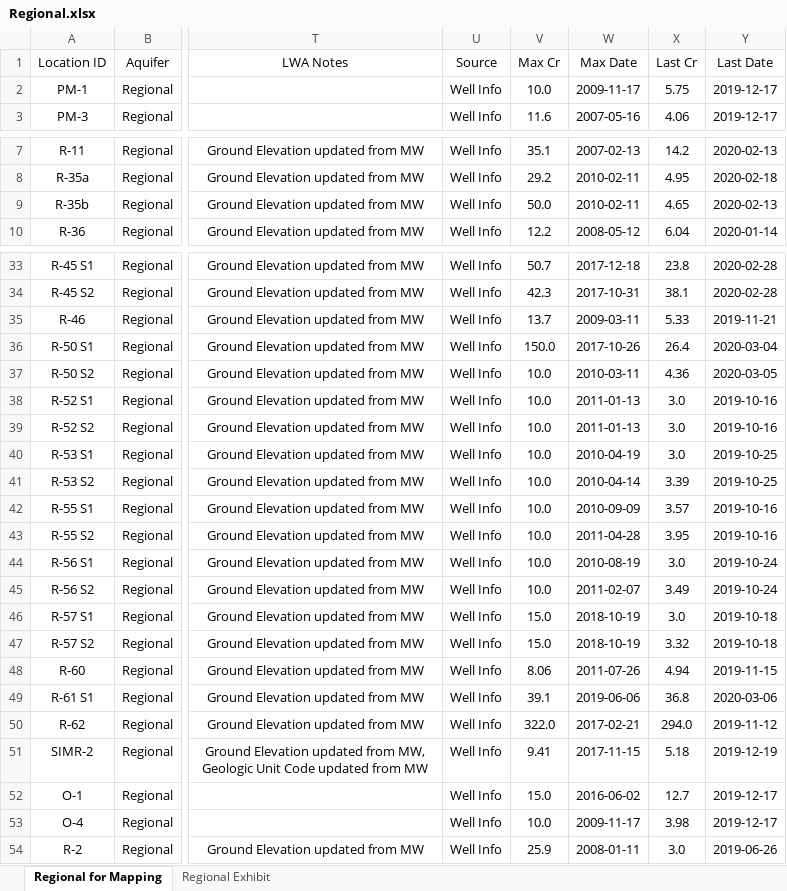
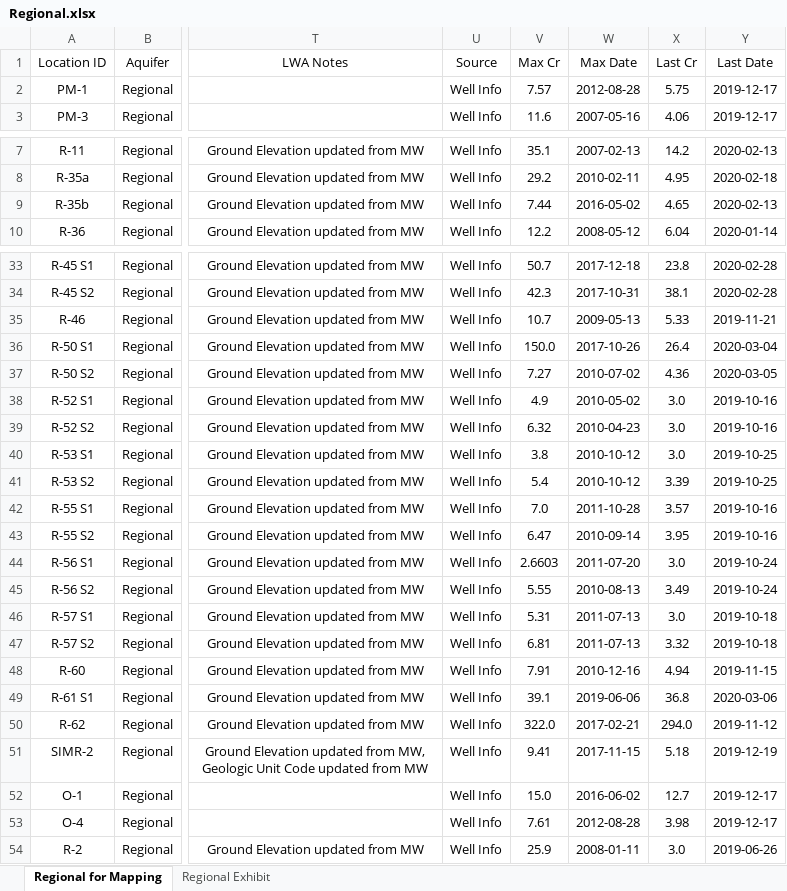
Before and after one commit to caseygierke/770-Cr-Locations, an Excel workbook: Tables/Regional.xlsx, sheet Regional for Mapping, drawn as a sheet; only a part is shown, gaps mark what is left out; values as stored, in another font and other column widths than the file's, no borders; the diff covers the shown part only; the diff names each change by its address in the sheet, - before the commit and + after, or states it on an @@ line.

Commit message:
Changed SummaryStats to only output maxes that are detected. Added TableProcessor to run all of the files without haveing to open them individually.

```diff
--- a/Tables/Regional.xlsx (sheet Regional for Mapping)
+++ b/Tables/Regional.xlsx (sheet Regional for Mapping)
-V2 (Max Cr): 10.0
+V2 (Max Cr): 7.57
-W2 (Max Date): 2009-11-17
+W2 (Max Date): 2012-08-28
-V9 (Max Cr): 50.0
+V9 (Max Cr): 7.44
-W9 (Max Date): 2010-02-11
+W9 (Max Date): 2016-05-02
-V35 (Max Cr): 13.7
+V35 (Max Cr): 10.7
-W35 (Max Date): 2009-03-11
+W35 (Max Date): 2009-05-13
-V37 (Max Cr): 10.0
+V37 (Max Cr): 7.27
-W37 (Max Date): 2010-03-11
+W37 (Max Date): 2010-07-02
-V38 (Max Cr): 10.0
+V38 (Max Cr): 4.9
-W38 (Max Date): 2011-01-13
+W38 (Max Date): 2010-05-02
-V39 (Max Cr): 10.0
+V39 (Max Cr): 6.32
-W39 (Max Date): 2011-01-13
+W39 (Max Date): 2010-04-23
-V40 (Max Cr): 10.0
+V40 (Max Cr): 3.8
-W40 (Max Date): 2010-04-19
+W40 (Max Date): 2010-10-12
-V41 (Max Cr): 10.0
+V41 (Max Cr): 5.4
-W41 (Max Date): 2010-04-14
+W41 (Max Date): 2010-10-12
-V42 (Max Cr): 10.0
+V42 (Max Cr): 7.0
-W42 (Max Date): 2010-09-09
+W42 (Max Date): 2011-10-28
-V43 (Max Cr): 10.0
+V43 (Max Cr): 6.47
-W43 (Max Date): 2011-04-28
+W43 (Max Date): 2010-09-14
-V44 (Max Cr): 10.0
+V44 (Max Cr): 2.6603
-W44 (Max Date): 2010-08-19
+W44 (Max Date): 2011-07-20
-V45 (Max Cr): 10.0
+V45 (Max Cr): 5.55
-W45 (Max Date): 2011-02-07
+W45 (Max Date): 2010-08-13
-V46 (Max Cr): 15.0
+V46 (Max Cr): 5.31
-W46:W47 (Max Date): 2018-10-19
+W46:W47 (Max Date): 2011-07-13
-V47 (Max Cr): 15.0
+V47 (Max Cr): 6.81
-V48 (Max Cr): 8.06
+V48 (Max Cr): 7.91
-W48 (Max Date): 2011-07-26
+W48 (Max Date): 2010-12-16
-V53 (Max Cr): 10.0
+V53 (Max Cr): 7.61
-W53 (Max Date): 2009-11-17
+W53 (Max Date): 2012-08-28
```
Also changed, not shown: 36 edited cells elsewhere in this sheet, sheet Regional Exhibit, Tables/Alluvial- Appendix.xlsx, Tables/Alluvial.xlsx, 23 other files.
